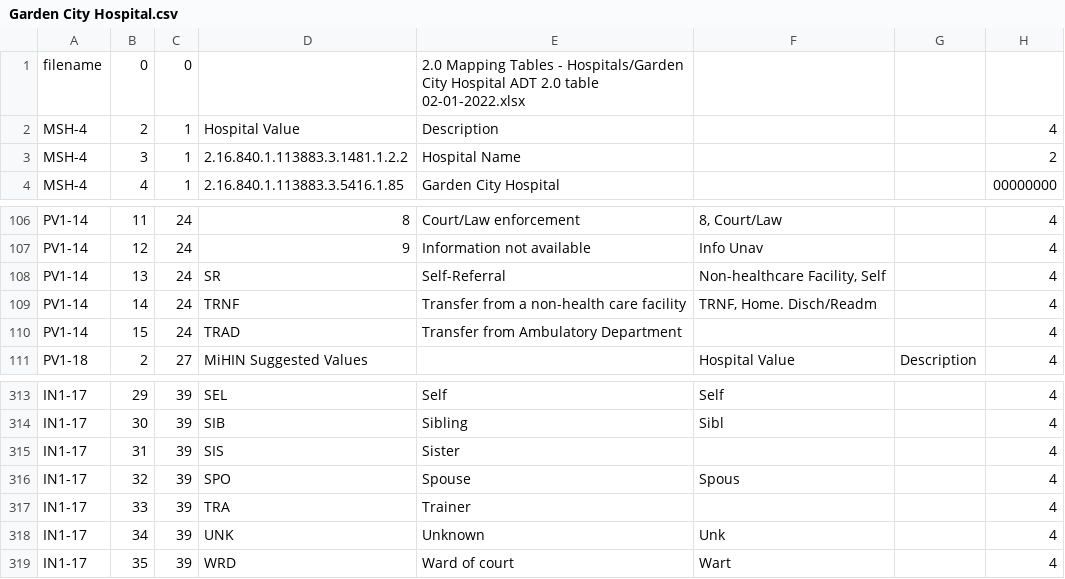
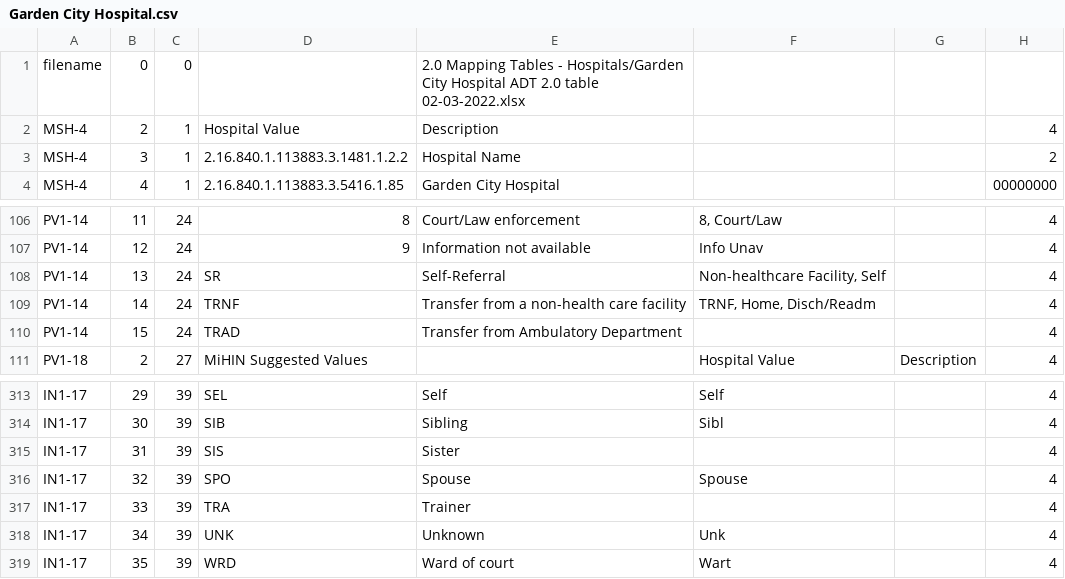
Before and after one commit to informationsoftworks/mihin, a CSV file: mapping_tables/src/Garden City Hospital.csv, drawn as a sheet; only a part is shown, gaps mark what is left out.

```diff
--- a/mapping_tables/src/Garden City Hospital.csv
+++ b/mapping_tables/src/Garden City Hospital.csv
@@ -1,2 +1,2 @@
-filename	0	0		2.0 Mapping Tables - Hospitals/Garden City Hospital ADT 2.0 table 02-01-2022.xlsx			
+filename	0	0		2.0 Mapping Tables - Hospitals/Garden City Hospital ADT 2.0 table 02-03-2022.xlsx			
 MSH-4	2	1	Hospital Value	Description			4
@@ -108,3 +108,3 @@ PV1-14	12	24	9	Information not available	Info Unav		4
 PV1-14	13	24	SR	Self-Referral	Non-healthcare Facility, Self		4
-PV1-14	14	24	TRNF	Transfer from a non-health care facility	TRNF, Home. Disch/Readm		4
+PV1-14	14	24	TRNF	Transfer from a non-health care facility	TRNF, Home, Disch/Readm		4
 PV1-14	15	24	TRAD	Transfer from Ambulatory Department			4
@@ -315,3 +315,3 @@ IN1-17	30	39	SIB	Sibling 	Sibl		4
 IN1-17	31	39	SIS	Sister 			4
-IN1-17	32	39	SPO	Spouse	Spous		4
+IN1-17	32	39	SPO	Spouse	Spouse		4
 IN1-17	33	39	TRA	Trainer			4
```
Also changed, not shown: mapping_tables/src/HHA-HFHH.csv, mapping_tables/src/Munising Memorial.csv, 12 other files.
